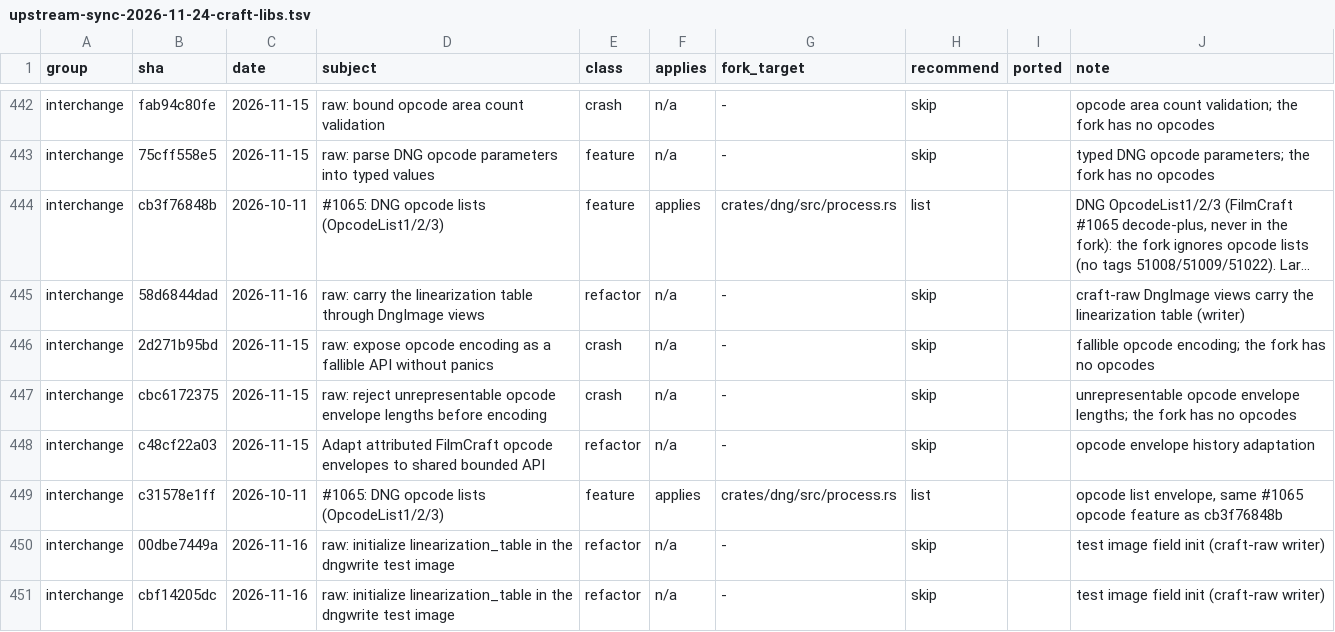
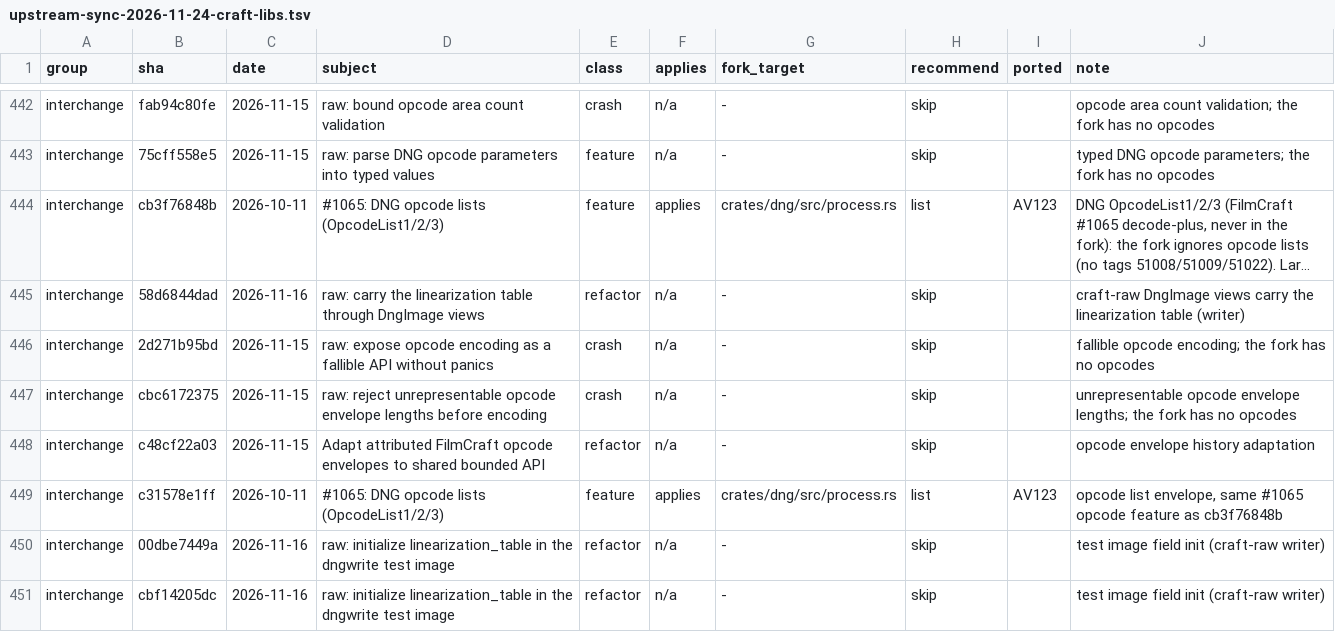
Before and after one commit to moheshmohan/AutoCut, a TSV file: plan/upstream-sync-2026-11-24-craft-libs.tsv, drawn as a sheet; only a part is shown, gaps mark what is left out; long unchanged cells end in …; the diff names each change by its address in the sheet, - before the commit and + after, or states it on an @@ line.

```diff
--- a/plan/upstream-sync-2026-11-24-craft-libs.tsv
+++ b/plan/upstream-sync-2026-11-24-craft-libs.tsv
-I444 (ported): (empty)
+I444 (ported): AV123
-I449 (ported): (empty)
+I449 (ported): AV123
```
Also changed, not shown: 11 other files.
